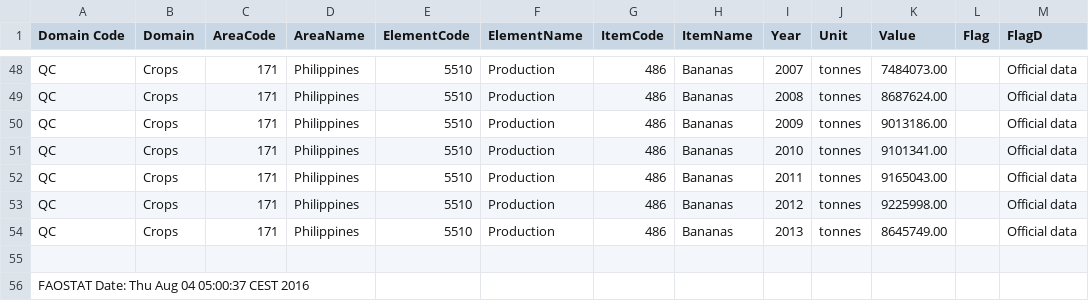
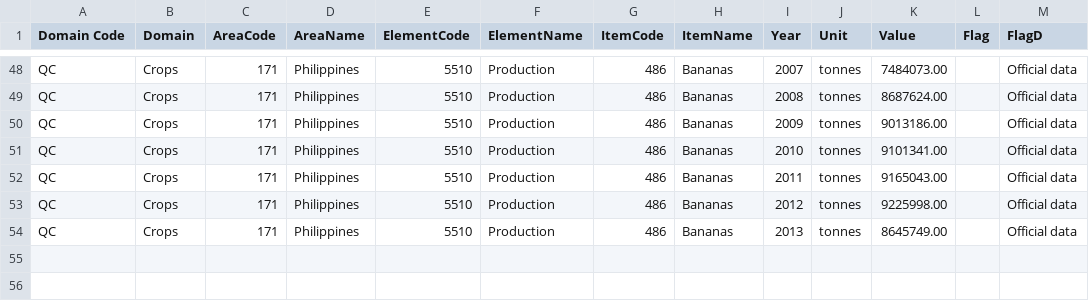
Before and after one commit to maetamong/O.Ba, a CSV file: 필리핀 연도별 바나나 총 생산량.csv, drawn as a sheet; only a part is shown, gaps mark what is left out; the diff names each change by its address in the sheet, - before the commit and + after, or states it on an @@ line.

Commit message:
Update 필리핀 연도별 바나나 총 생산량.csv
FAOSTAT Date: Thu Aug 04 05:00:37 CEST 2016

```diff
--- a/필리핀 연도별 바나나 총 생산량.csv
+++ b/필리핀 연도별 바나나 총 생산량.csv
-row 55: (empty)
-row 56: FAOSTAT Date: Thu Aug 04 05:00:37 CEST 2016
```
